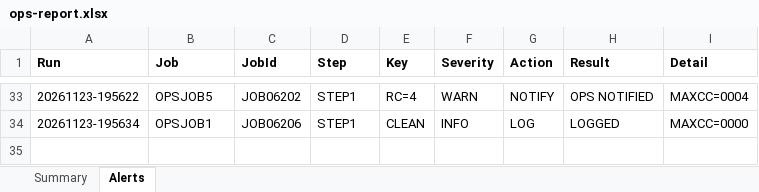
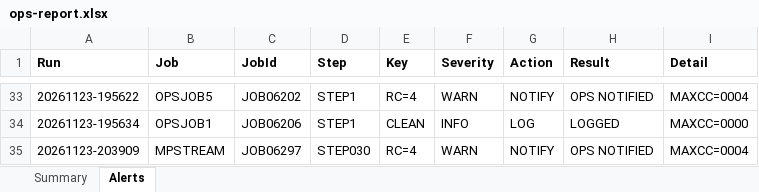
Before and after one commit to jamierowe15/maple-ops-automation-lab, an Excel workbook: evidence/reports/ops-report.xlsx, sheet Alerts, drawn as a sheet; only a part is shown, gaps mark what is left out; values as stored, in another font and other column widths than the file's, no borders; the diff names each change by its address in the sheet, - before the commit and + after, or states it on an @@ line.

```diff
--- a/evidence/reports/ops-report.xlsx (sheet Alerts)
+++ b/evidence/reports/ops-report.xlsx (sheet Alerts)
+row 35: 20261123-203909 | MPSTREAM | JOB06297 | STEP030 | RC=4 | WARN | NOTIFY | OPS NOTIFIED | MAXCC=0004
```
Also changed, not shown: sheet Summary, 26 other files.
